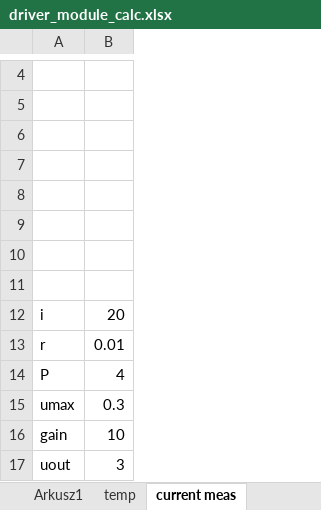
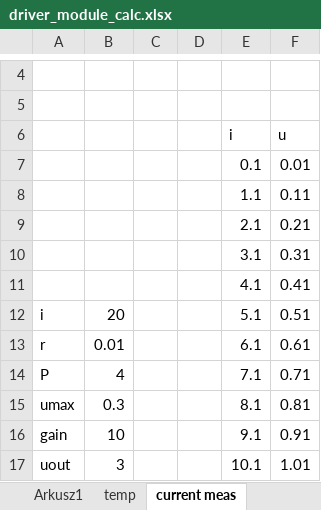
Before and after one commit to cjrnd/TEMiWCZ_BLDC_HW, an Excel workbook: driver_module_calc.xlsx, sheet current meas, drawn as a sheet; only a part is shown, gaps mark what is left out; values as stored, in another font and other column widths than the file's, no borders; charts and pictures not drawn; the diff covers the shown part only; the diff names each change by its address in the sheet, - before the commit and + after, or states it on an @@ line.

```diff
--- a/driver_module_calc.xlsx (sheet current meas)
+++ b/driver_module_calc.xlsx (sheet current meas)
+column C, empty
+column D, empty
+column E (i), rows 7-17: 0.1 | 1.1 | 2.1 | 3.1 | 4.1 | 5.1 | 6.1 | 7.1 | 8.1 | 9.1 | 10.1
+column F (u), rows 7-17: 0.01 | 0.11 | 0.21 | 0.31 | 0.41 | 0.51 | 0.61 | 0.71 | 0.81 | 0.91 | 1.01
-row 6: (empty)
+row 6:  |  |  |  | i | u
-row 7: (empty)
+row 7:  |  |  |  | 0.1 | 0.01
-row 8: (empty)
+row 8:  |  |  |  | 1.1 | 0.11
-row 9: (empty)
+row 9:  |  |  |  | 2.1 | 0.21
-row 10: (empty)
+row 10:  |  |  |  | 3.1 | 0.31
-row 11: (empty)
+row 11:  |  |  |  | 4.1 | 0.41
```
Also changed, not shown: 17 added rows and 3 edited cells elsewhere in this sheet, sheet temp, charts or pictures, 14 other files.
